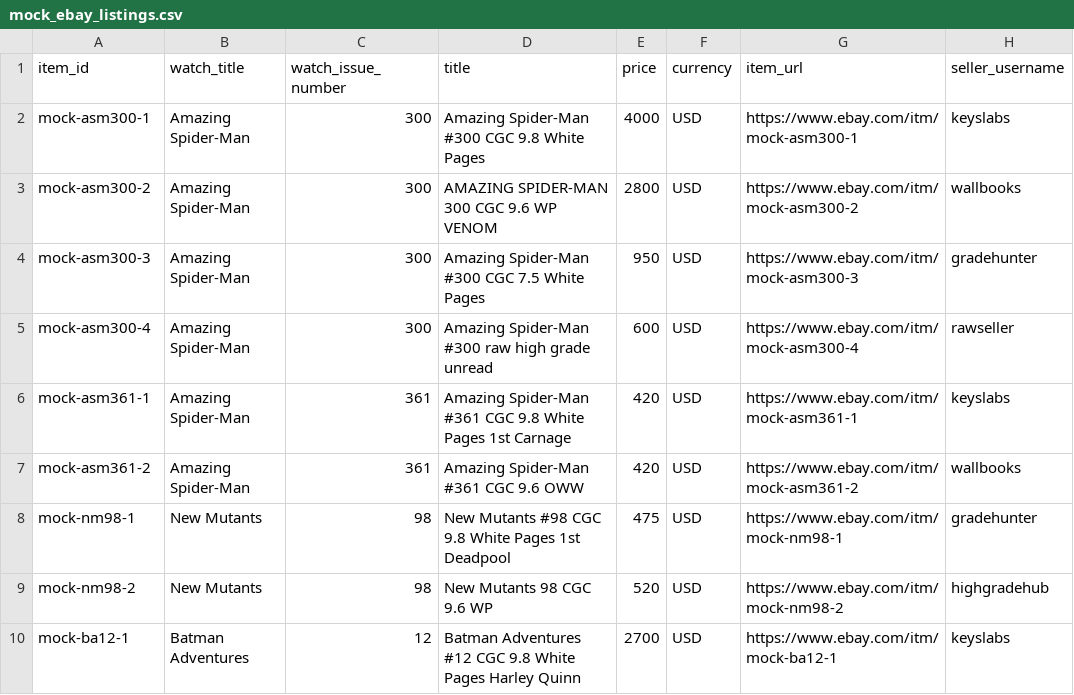
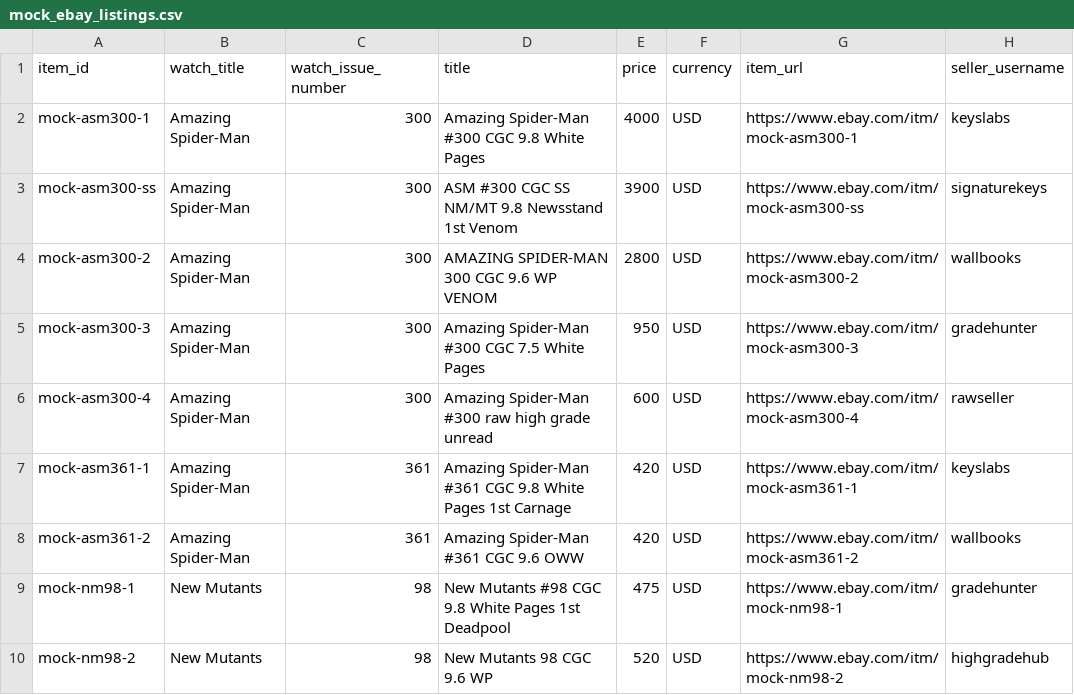
Before and after one commit to tbillhar/CGC_Arbitrage, a CSV file: mock_ebay_listings.csv, drawn as a sheet; only a part is shown; the shorter side is filled out with more unchanged rows.

Commit message:
Improve listing title parsing

```diff
--- a/mock_ebay_listings.csv
+++ b/mock_ebay_listings.csv
@@ -2,2 +2,3 @@ item_id,watch_title,watch_issue_number,title,price,currency,item_url,seller_user
 mock-asm300-1,Amazing Spider-Man,300,Amazing Spider-Man #300 CGC 9.8 White Pages,4000,USD,https://www.ebay.com/itm/mock-asm300-1,keyslabs
+mock-asm300-ss,Amazing Spider-Man,300,ASM #300 CGC SS NM/MT 9.8 Newsstand 1st Venom,3900,USD,https://www.ebay.com/itm/mock-asm300-ss,signaturekeys
 mock-asm300-2,Amazing Spider-Man,300,AMAZING SPIDER-MAN 300 CGC 9.6 WP VENOM,2800,USD,https://www.ebay.com/itm/mock-asm300-2,wallbooks
```
Also changed, not shown: 5 other files.
